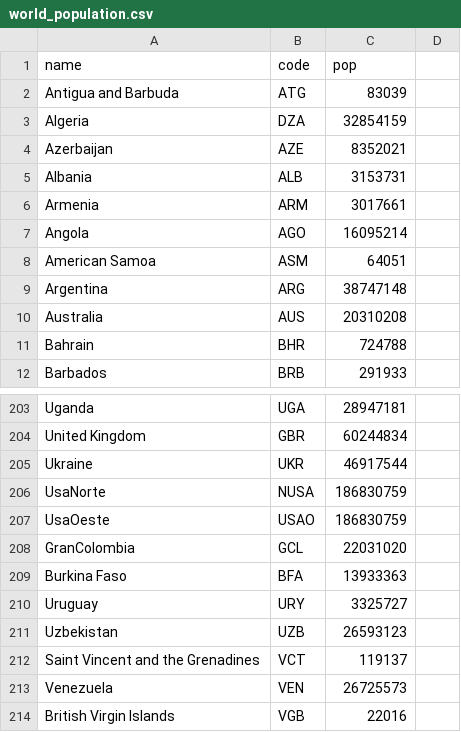
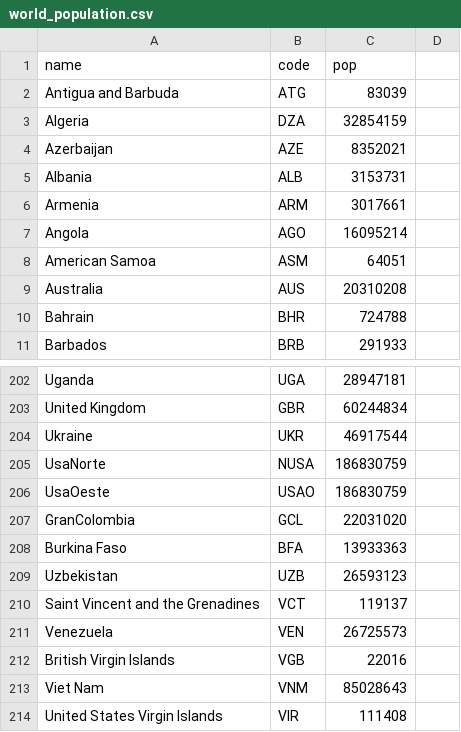
Before and after one commit to Godzilla039/mapasa, a CSV file: world_population.csv, drawn as a sheet; only a part is shown, gaps mark what is left out; the shorter side is filled out with more unchanged rows; the diff names each change by its address in the sheet, - before the commit and + after, or states it on an @@ line.

Commit message:
Update world_population.csv

```diff
--- a/world_population.csv
+++ b/world_population.csv
-row 9: Argentina | ARG | 38747148
-row 210: Uruguay | URY | 3325727
```
